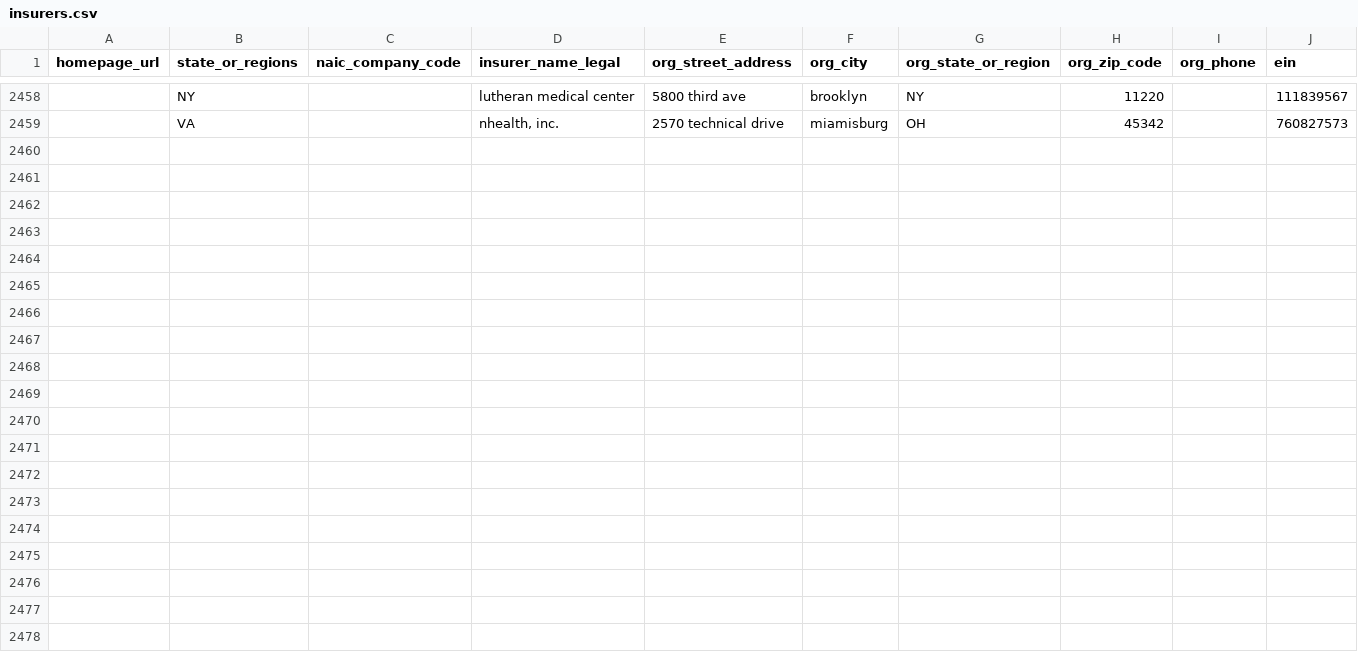
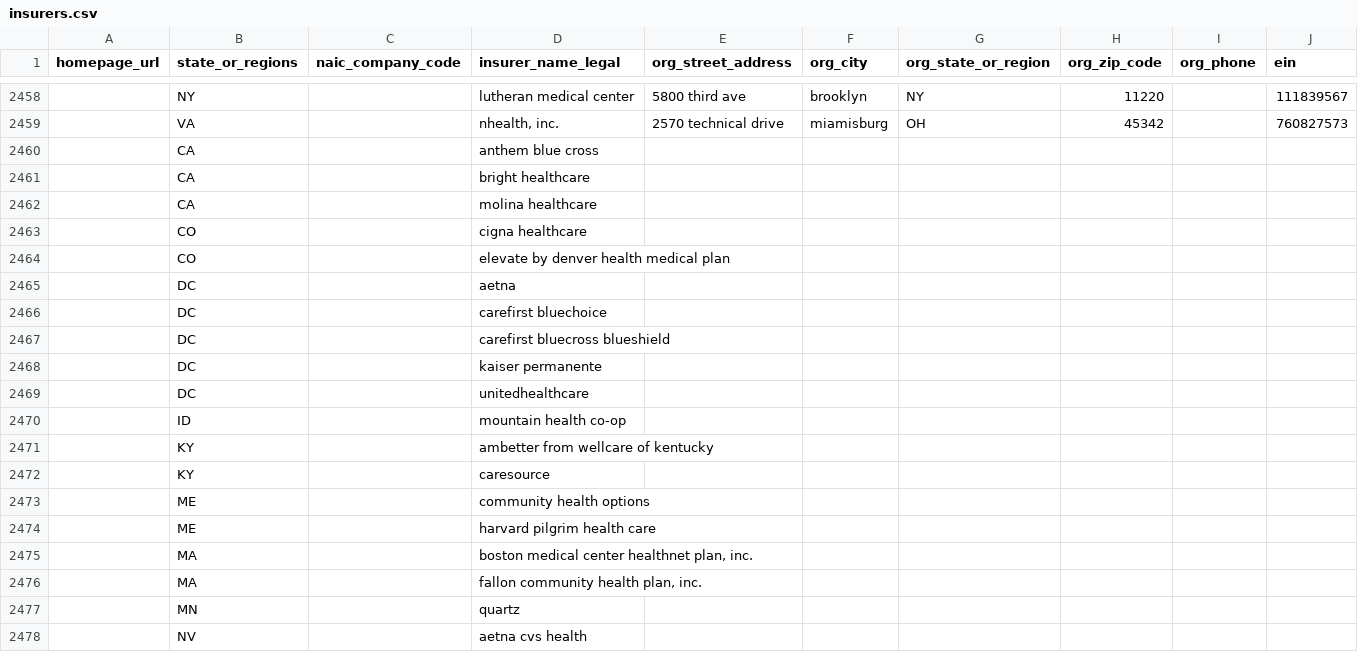
Before and after one commit to andrewallenbruce/transparency-data, a CSV file: existence_transparency/insurers/insurers.csv, drawn as a sheet; only a part is shown, gaps mark what is left out; the diff covers the shown part only; the diff names each change by its address in the sheet, - before the commit and + after, or states it on an @@ line.

Commit message:
Add insurers from state exchange PUFs

```diff
--- a/existence_transparency/insurers/insurers.csv
+++ b/existence_transparency/insurers/insurers.csv
+row 2460:  | CA |  | anthem blue cross
+row 2461:  | CA |  | bright healthcare
+row 2462:  | CA |  | molina healthcare
+row 2463:  | CO |  | cigna healthcare
+row 2464:  | CO |  | elevate by denver health medical plan
+row 2465:  | DC |  | aetna
+row 2466:  | DC |  | carefirst bluechoice
+row 2467:  | DC |  | carefirst bluecross blueshield
+row 2468:  | DC |  | kaiser permanente
+row 2469:  | DC |  | unitedhealthcare
+row 2470:  | ID |  | mountain health co-op
+row 2471:  | KY |  | ambetter from wellcare of kentucky
+row 2472:  | KY |  | caresource
+row 2473:  | ME |  | community health options
+row 2474:  | ME |  | harvard pilgrim health care
+row 2475:  | MA |  | boston medical center healthnet plan, inc.
+row 2476:  | MA |  | fallon community health plan, inc.
+row 2477:  | MN |  | quartz
+row 2478:  | NV |  | aetna cvs health
```
Also changed, not shown: 19 added rows elsewhere in this file.
